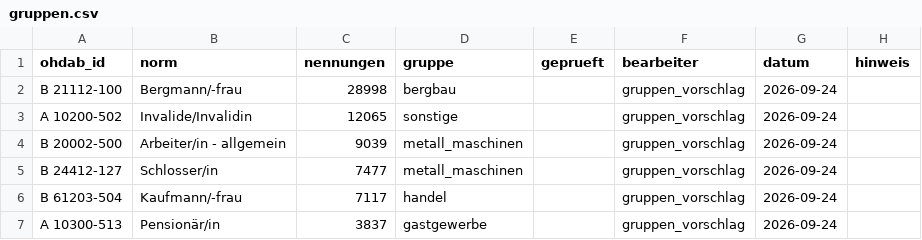
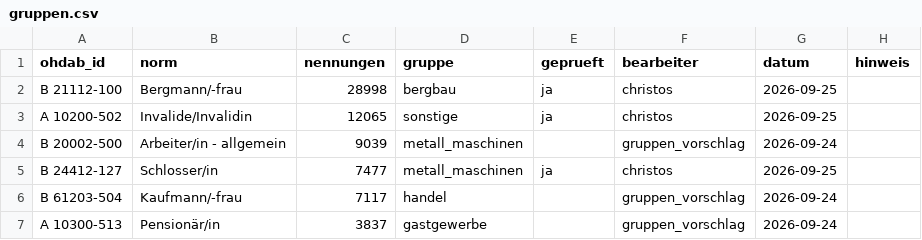
Before and after one commit to rodouc6/essener-adressbuch-1936, a CSV file: kuratierung/gruppen.csv, drawn as a sheet; only a part is shown.

```diff
--- a/kuratierung/gruppen.csv
+++ b/kuratierung/gruppen.csv
@@ -1,6 +1,6 @@
 ohdab_id,norm,nennungen,gruppe,geprueft,bearbeiter,datum,hinweis
-B 21112-100,Bergmann/-frau,28998,bergbau,,gruppen_vorschlag,2026-09-24,
-A 10200-502,Invalide/Invalidin,12065,sonstige,,gruppen_vorschlag,2026-09-24,
+B 21112-100,Bergmann/-frau,28998,bergbau,ja,christos,2026-09-25,
+A 10200-502,Invalide/Invalidin,12065,sonstige,ja,christos,2026-09-25,
 B 20002-500,Arbeiter/in - allgemein,9039,metall_maschinen,,gruppen_vorschlag,2026-09-24,
-B 24412-127,Schlosser/in,7477,metall_maschinen,,gruppen_vorschlag,2026-09-24,
+B 24412-127,Schlosser/in,7477,metall_maschinen,ja,christos,2026-09-25,
 B 61203-504,Kaufmann/-frau,7117,handel,,gruppen_vorschlag,2026-09-24,
```
Also changed, not shown: kuratierung/berufe.csv.
